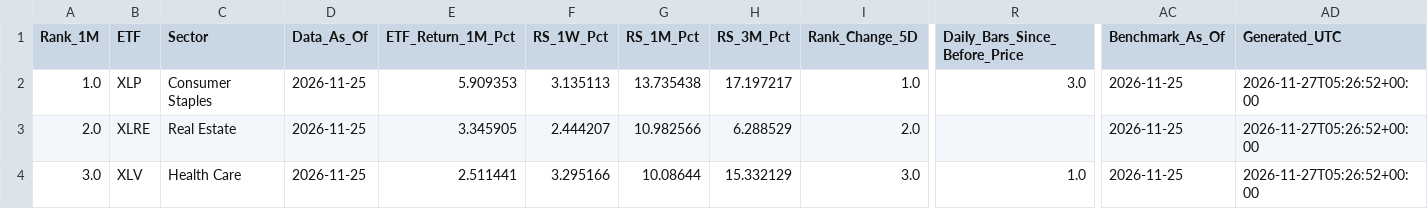
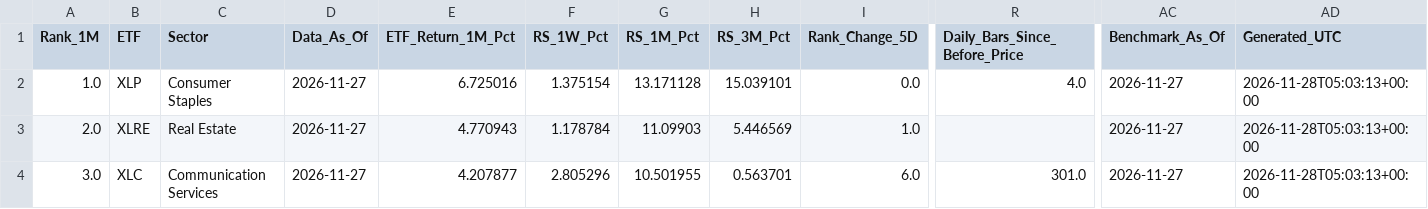
Before and after one commit to jantruyens/relative-strength, a CSV file: output/sector_rotation.csv, drawn as a sheet; only a part is shown, gaps mark what is left out; the diff covers the shown part only; the diff names each change by its address in the sheet, - before the commit and + after, or states it on an @@ line.

```diff
--- a/output/sector_rotation.csv
+++ b/output/sector_rotation.csv
-D2:D4 (Data_As_Of): 2026-11-25
+D2:D4 (Data_As_Of): 2026-11-27
-E2 (ETF_Return_1M_Pct): 5.909353
+E2 (ETF_Return_1M_Pct): 6.725016
-F2 (RS_1W_Pct): 3.135113
+F2 (RS_1W_Pct): 1.375154
-G2 (RS_1M_Pct): 13.735438
+G2 (RS_1M_Pct): 13.171128
-H2 (RS_3M_Pct): 17.197217
+H2 (RS_3M_Pct): 15.039101
-I2 (Rank_Change_5D): 1.0
+I2 (Rank_Change_5D): 0.0
-R2 (Daily_Bars_Since_Before_Price): 3.0
+R2 (Daily_Bars_Since_Before_Price): 4.0
-AC2:AC4 (Benchmark_As_Of): 2026-11-25
+AC2:AC4 (Benchmark_As_Of): 2026-11-27
-AD2:AD4 (Generated_UTC): 2026-11-27T05:26:52+00:00
+AD2:AD4 (Generated_UTC): 2026-11-28T05:03:13+00:00
-E3 (ETF_Return_1M_Pct): 3.345905
+E3 (ETF_Return_1M_Pct): 4.770943
-F3 (RS_1W_Pct): 2.444207
+F3 (RS_1W_Pct): 1.178784
-G3 (RS_1M_Pct): 10.982566
+G3 (RS_1M_Pct): 11.09903
-H3 (RS_3M_Pct): 6.288529
+H3 (RS_3M_Pct): 5.446569
-I3 (Rank_Change_5D): 2.0
+I3 (Rank_Change_5D): 1.0
-B4 (ETF): XLV
+B4 (ETF): XLC
-C4 (Sector): Health Care
+C4 (Sector): Communication Services
-E4 (ETF_Return_1M_Pct): 2.511441
+E4 (ETF_Return_1M_Pct): 4.207877
-F4 (RS_1W_Pct): 3.295166
+F4 (RS_1W_Pct): 2.805296
-G4 (RS_1M_Pct): 10.08644
+G4 (RS_1M_Pct): 10.501955
-H4 (RS_3M_Pct): 15.332129
+H4 (RS_3M_Pct): 0.563701
-I4 (Rank_Change_5D): 3.0
+I4 (Rank_Change_5D): 6.0
-R4 (Daily_Bars_Since_Before_Price): 1.0
+R4 (Daily_Bars_Since_Before_Price): 301.0
```
Also changed, not shown: 103 edited cells elsewhere in this file, output/industry_rotation.csv.
